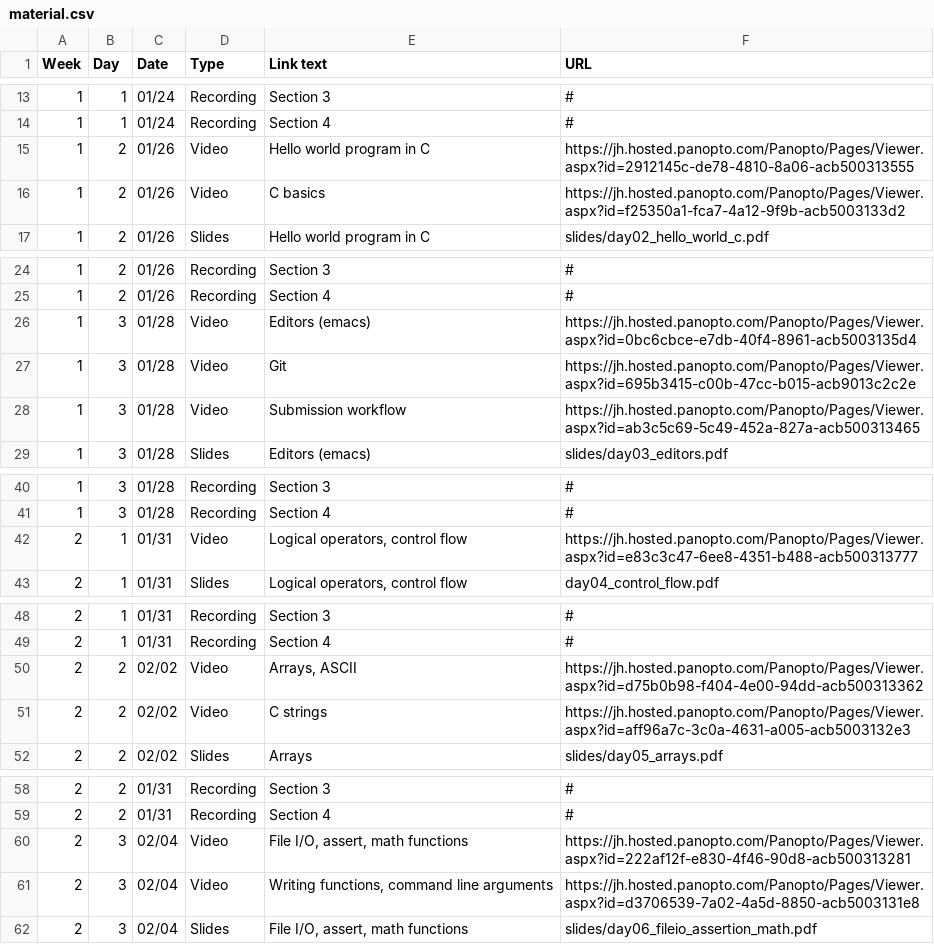
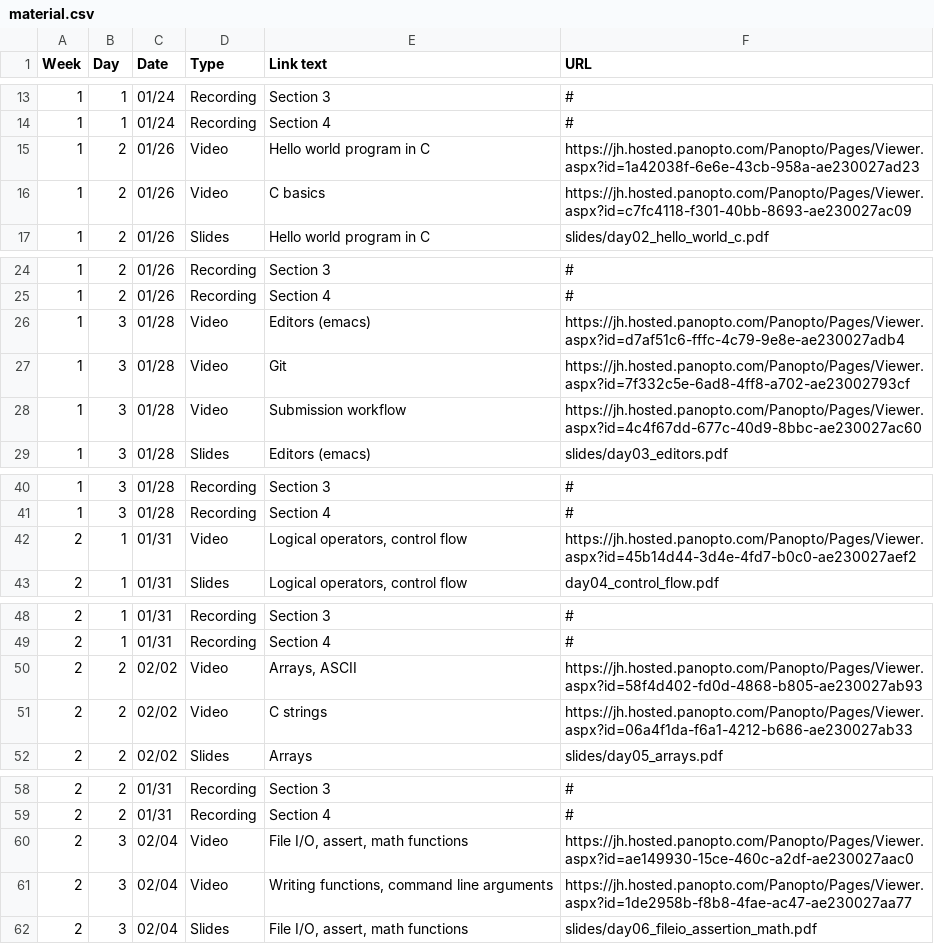
Before and after one commit to jhu-ip/cs220-s22, a CSV file: material.csv, drawn as a sheet; only a part is shown, gaps mark what is left out.

Commit message:
update video links, use correct global day numbers

```diff
--- a/material.csv
+++ b/material.csv
@@ -14,4 +14,4 @@ Week,Day,Date,Type,"Link text",URL
 1,1,01/24,Recording,"Section 4",#
-1,2,01/26,Video,"Hello world program in C",https://jh.hosted.panopto.com/Panopto/Pages/Viewer.aspx?id=2912145c-de78-4810-8a06-acb500313555
-1,2,01/26,Video,"C basics",https://jh.hosted.panopto.com/Panopto/Pages/Viewer.aspx?id=f25350a1-fca7-4a12-9f9b-acb5003133d2
+1,2,01/26,Video,"Hello world program in C",https://jh.hosted.panopto.com/Panopto/Pages/Viewer.aspx?id=1a42038f-6e6e-43cb-958a-ae230027ad23
+1,2,01/26,Video,"C basics",https://jh.hosted.panopto.com/Panopto/Pages/Viewer.aspx?id=c7fc4118-f301-40bb-8693-ae230027ac09
 1,2,01/26,Slides,"Hello world program in C",slides/day02_hello_world_c.pdf
@@ -25,5 +25,5 @@ Week,Day,Date,Type,"Link text",URL
 1,2,01/26,Recording,"Section 4",#
-1,3,01/28,Video,"Editors (emacs)",https://jh.hosted.panopto.com/Panopto/Pages/Viewer.aspx?id=0bc6cbce-e7db-40f4-8961-acb5003135d4
-1,3,01/28,Video,"Git",https://jh.hosted.panopto.com/Panopto/Pages/Viewer.aspx?id=695b3415-c00b-47cc-b015-acb9013c2c2e
-1,3,01/28,Video,"Submission workflow",https://jh.hosted.panopto.com/Panopto/Pages/Viewer.aspx?id=ab3c5c69-5c49-452a-827a-acb500313465
+1,3,01/28,Video,"Editors (emacs)",https://jh.hosted.panopto.com/Panopto/Pages/Viewer.aspx?id=d7af51c6-fffc-4c79-9e8e-ae230027adb4
+1,3,01/28,Video,"Git",https://jh.hosted.panopto.com/Panopto/Pages/Viewer.aspx?id=7f332c5e-6ad8-4ff8-a702-ae23002793cf
+1,3,01/28,Video,"Submission workflow",https://jh.hosted.panopto.com/Panopto/Pages/Viewer.aspx?id=4c4f67dd-677c-40d9-8bbc-ae230027ac60
 1,3,01/28,Slides,"Editors (emacs)",slides/day03_editors.pdf
@@ -41,3 +41,3 @@ Week,Day,Date,Type,"Link text",URL
 1,3,01/28,Recording,"Section 4",#
-2,1,01/31,Video,"Logical operators, control flow",https://jh.hosted.panopto.com/Panopto/Pages/Viewer.aspx?id=e83c3c47-6ee8-4351-b488-acb500313777
+2,1,01/31,Video,"Logical operators, control flow",https://jh.hosted.panopto.com/Panopto/Pages/Viewer.aspx?id=45b14d44-3d4e-4fd7-b0c0-ae230027aef2
 2,1,01/31,Slides,"Logical operators, control flow",day04_control_flow.pdf
@@ -49,4 +49,4 @@ Week,Day,Date,Type,"Link text",URL
 2,1,01/31,Recording,"Section 4",#
-2,2,02/02,Video,"Arrays, ASCII",https://jh.hosted.panopto.com/Panopto/Pages/Viewer.aspx?id=d75b0b98-f404-4e00-94dd-acb500313362
-2,2,02/02,Video,"C strings",https://jh.hosted.panopto.com/Panopto/Pages/Viewer.aspx?id=aff96a7c-3c0a-4631-a005-acb5003132e3
+2,2,02/02,Video,"Arrays, ASCII",https://jh.hosted.panopto.com/Panopto/Pages/Viewer.aspx?id=58f4d402-fd0d-4868-b805-ae230027ab93
+2,2,02/02,Video,"C strings",https://jh.hosted.panopto.com/Panopto/Pages/Viewer.aspx?id=06a4f1da-f6a1-4212-b686-ae230027ab33
 2,2,02/02,Slides,"Arrays",slides/day05_arrays.pdf
@@ -59,4 +59,4 @@ Week,Day,Date,Type,"Link text",URL
 2,2,01/31,Recording,"Section 4",#
-2,3,02/04,Video,"File I/O, assert, math functions",https://jh.hosted.panopto.com/Panopto/Pages/Viewer.aspx?id=222af12f-e830-4f46-90d8-acb500313281
-2,3,02/04,Video,"Writing functions, command line arguments",https://jh.hosted.panopto.com/Panopto/Pages/Viewer.aspx?id=d3706539-7a02-4a5d-8850-acb5003131e8
+2,3,02/04,Video,"File I/O, assert, math functions",https://jh.hosted.panopto.com/Panopto/Pages/Viewer.aspx?id=ae149930-15ce-460c-a2df-ae230027aac0
+2,3,02/04,Video,"Writing functions, command line arguments",https://jh.hosted.panopto.com/Panopto/Pages/Viewer.aspx?id=1de2958b-f8b8-4fae-ac47-ae230027aa77
 2,3,02/04,Slides,"File I/O, assert, math functions",slides/day06_fileio_assertion_math.pdf
```
Also changed, not shown: 2 other files.
